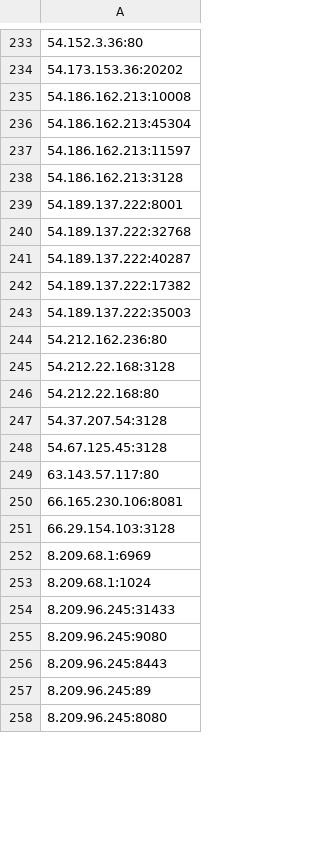
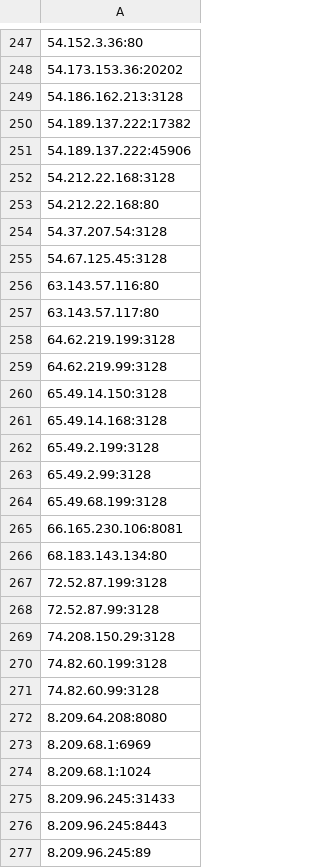
Before and after one commit to yassirusa/awesome-lists, a CSV file: Lists/PROXY/ALL_PROXY_Lists.csv, drawn as a sheet; only a part is shown, gaps mark what is left out; the shorter side is filled out with more unchanged rows; the diff covers the shown part only.

```diff
--- a/Lists/PROXY/ALL_PROXY_Lists.csv
+++ b/Lists/PROXY/ALL_PROXY_Lists.csv
@@ -234,12 +248,5 @@
 54.173.153.36:20202
-54.186.162.213:10008
-54.186.162.213:45304
-54.186.162.213:11597
 54.186.162.213:3128
-54.189.137.222:8001
-54.189.137.222:32768
-54.189.137.222:40287
 54.189.137.222:17382
-54.189.137.222:35003
-54.212.162.236:80
+54.189.137.222:45906
 54.212.22.168:3128
@@ -248,5 +255,19 @@
 54.67.125.45:3128
+63.143.57.116:80
 63.143.57.117:80
+64.62.219.199:3128
+64.62.219.99:3128
+65.49.14.150:3128
+65.49.14.168:3128
+65.49.2.199:3128
+65.49.2.99:3128
+65.49.68.199:3128
 66.165.230.106:8081
-66.29.154.103:3128
+68.183.143.134:80
+72.52.87.199:3128
+72.52.87.99:3128
+74.208.150.29:3128
+74.82.60.199:3128
+74.82.60.99:3128
+8.209.64.208:8080
 8.209.68.1:6969
@@ -254,3 +275,2 @@
 8.209.96.245:31433
-8.209.96.245:9080
 8.209.96.245:8443
```
Also changed, not shown: 43 added rows, 30 removed rows, 1 moved row and 8 edited cells elsewhere in this file.
